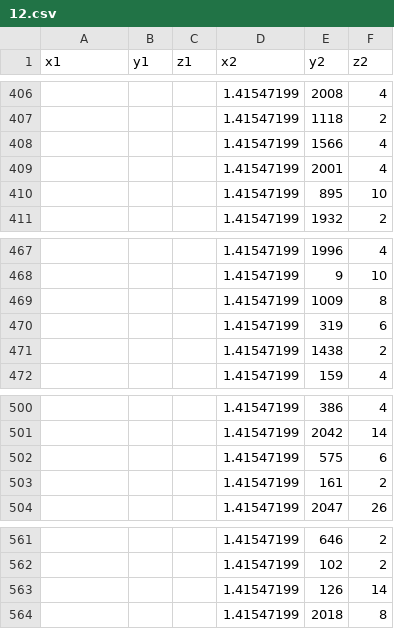
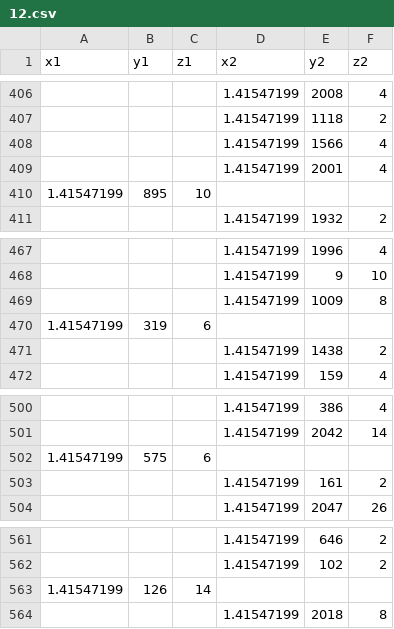
Before and after one commit to JohnMulligan/truncated_tetrahedron, a CSV file: speedrunner/animations/html/12.csv, drawn as a sheet; only a part is shown, gaps mark what is left out; removed rows and columns are numbered as before the commit, all else as after; the diff covers the shown part only; the diff names each change by its address in the sheet, - before the commit and + after, or states it on an @@ line.

```diff
--- a/speedrunner/animations/html/12.csv
+++ b/speedrunner/animations/html/12.csv
-row 410:  |  |  | 1.41547199 | 895 | 10
+row 410: 1.41547199 | 895 | 10
-row 470:  |  |  | 1.41547199 | 319 | 6
+row 470: 1.41547199 | 319 | 6
-row 502:  |  |  | 1.41547199 | 575 | 6
+row 502: 1.41547199 | 575 | 6
-row 563:  |  |  | 1.41547199 | 126 | 14
+row 563: 1.41547199 | 126 | 14
```
Also changed, not shown: 6 added rows and 6 removed rows elsewhere in this file, 40 other files.
